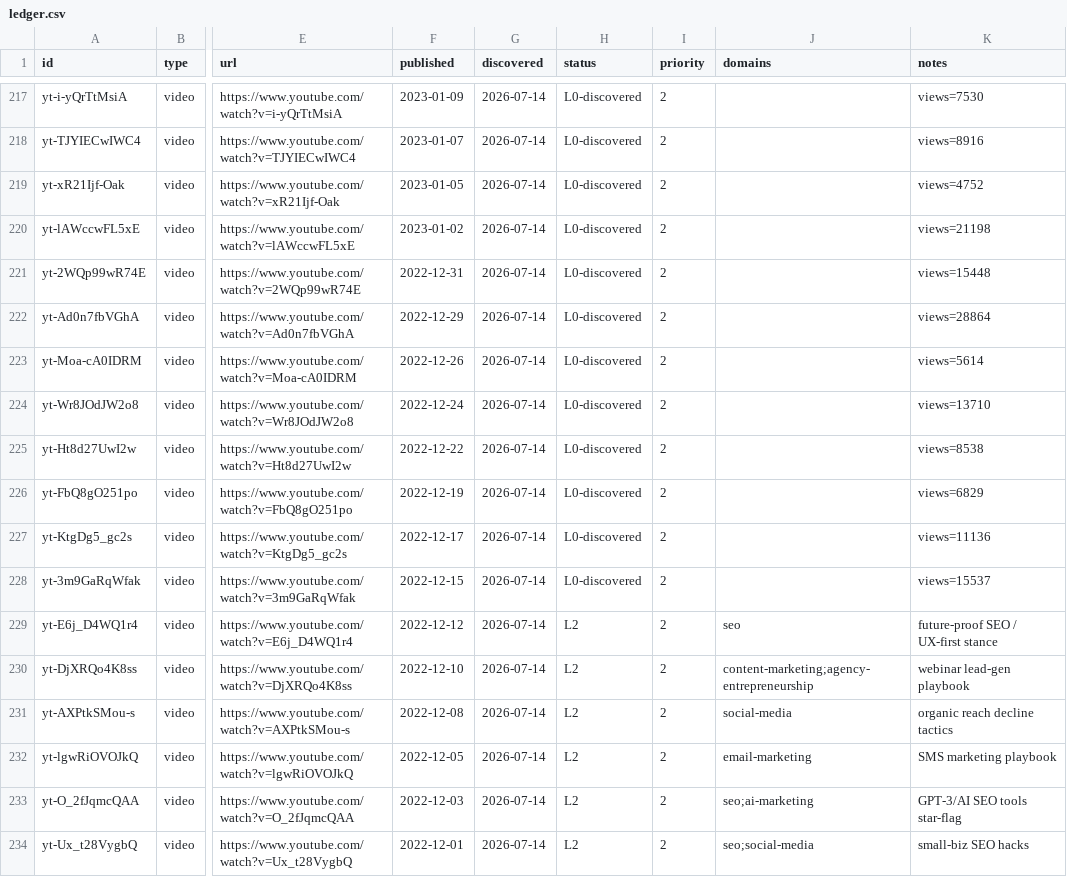
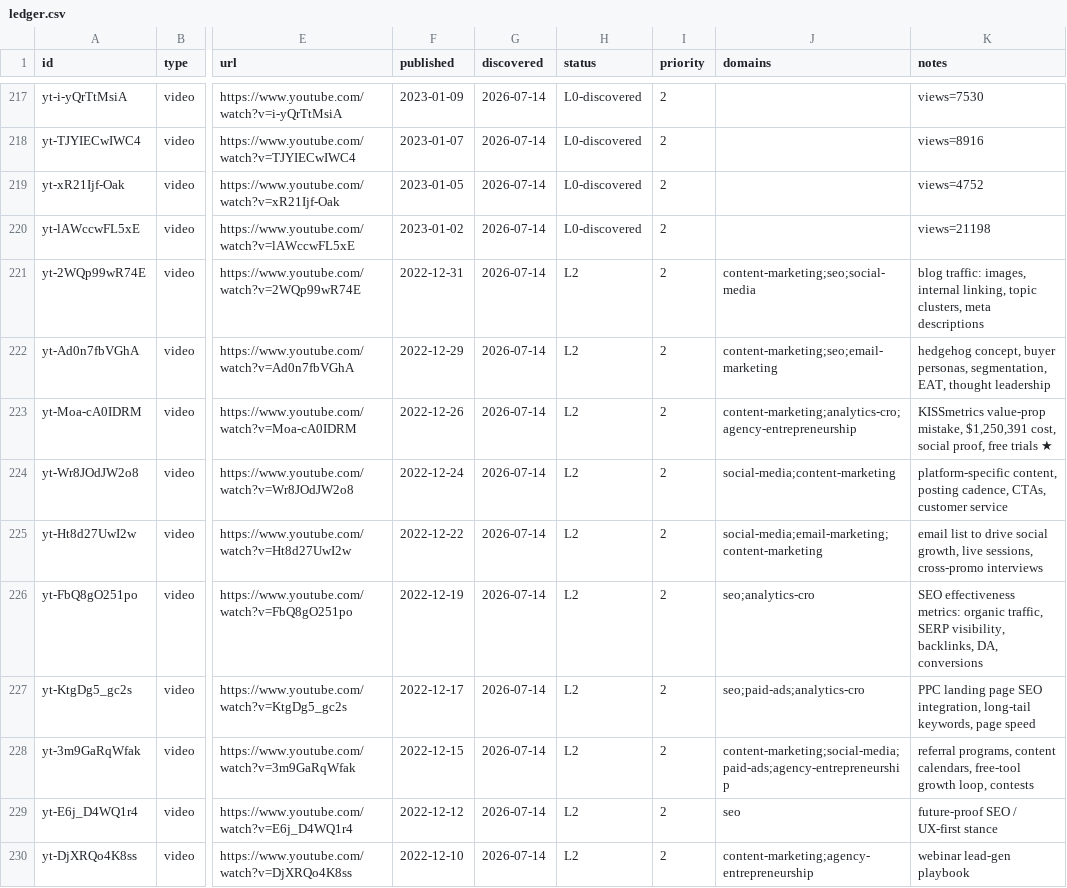
Before and after one commit to claes-work/neil-patel-clone, a CSV file: pipeline/ledger.csv, drawn as a sheet; only a part is shown, gaps mark what is left out; the shorter side is filled out with more unchanged rows; the diff names each change by its address in the sheet, - before the commit and + after, or states it on an @@ line.

```diff
--- a/pipeline/ledger.csv
+++ b/pipeline/ledger.csv
-H221:H228 (status): L0-discovered
+H221:H228 (status): L2
-J221 (domains): (empty)
+J221 (domains): content-marketing;seo;social-media
-K221 (notes): views=15448
+K221 (notes): blog traffic: images, internal linking, topic clusters, meta descriptions
-J222 (domains): (empty)
+J222 (domains): content-marketing;seo;email-marketing
-K222 (notes): views=28864
+K222 (notes): hedgehog concept, buyer personas, segmentation, EAT, thought leadership
-J223 (domains): (empty)
+J223 (domains): content-marketing;analytics-cro;agency-entrepreneurship
-K223 (notes): views=5614
+K223 (notes): KISSmetrics value-prop mistake, $1,250,391 cost, social proof, free trials ★
-J224 (domains): (empty)
+J224 (domains): social-media;content-marketing
-K224 (notes): views=13710
+K224 (notes): platform-specific content, posting cadence, CTAs, customer service
-J225 (domains): (empty)
+J225 (domains): social-media;email-marketing;content-marketing
-K225 (notes): views=8538
+K225 (notes): email list to drive social growth, live sessions, cross-promo interviews
-J226 (domains): (empty)
+J226 (domains): seo;analytics-cro
-K226 (notes): views=6829
+K226 (notes): SEO effectiveness metrics: organic traffic, SERP visibility, backlinks, DA, conversions
-J227 (domains): (empty)
+J227 (domains): seo;paid-ads;analytics-cro
-K227 (notes): views=11136
+K227 (notes): PPC landing page SEO integration, long-tail keywords, page speed
-J228 (domains): (empty)
+J228 (domains): content-marketing;social-media;paid-ads;agency-entrepreneurship
-K228 (notes): views=15537
+K228 (notes): referral programs, content calendars, free-tool growth loop, contests
```
Also changed, not shown: 11 other files.
